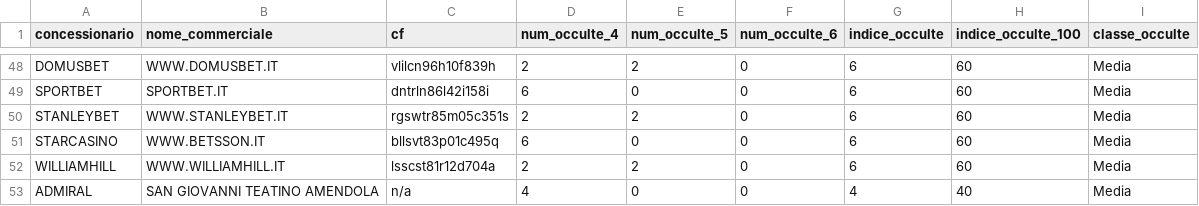
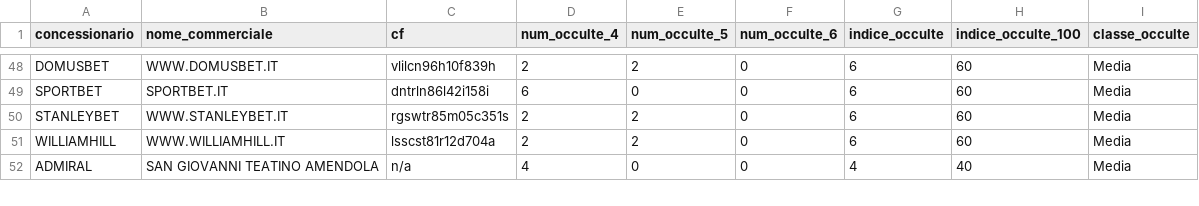
Before and after one commit to albagammamarketing-source/Dashboard-auto, a CSV file: output/indice_occulte_nome_commerciale.csv, drawn as a sheet; only a part is shown, gaps mark what is left out.

```diff
--- a/output/indice_occulte_nome_commerciale.csv
+++ b/output/indice_occulte_nome_commerciale.csv
@@ -50,3 +50,2 @@ SPORTBET;SPORTBET.IT;dntrln86l42i158i;6;0;0;6;60;Media
 STANLEYBET;WWW.STANLEYBET.IT;rgswtr85m05c351s;2;2;0;6;60;Media
-STARCASINO;WWW.BETSSON.IT;bllsvt83p01c495q;6;0;0;6;60;Media
 WILLIAMHILL;WWW.WILLIAMHILL.IT;lsscst81r12d704a;2;2;0;6;60;Media
```
Also changed, not shown: output/indice_occulte_utenti.csv, output/indice_quota_extra_utenti.csv, 2 other files.
